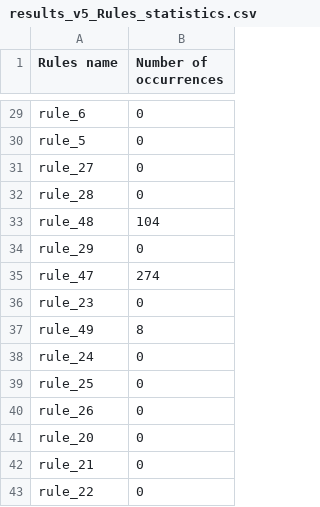
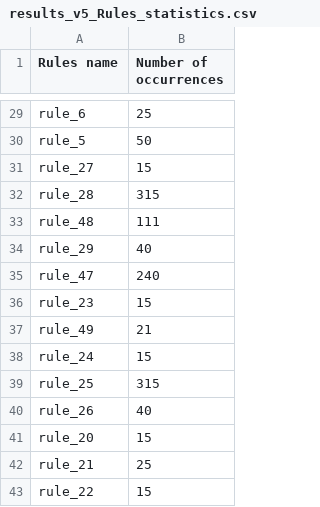
Before and after one commit to xueerchen/genomic-cds, a CSV file: medicine safety code server/trunk/Genomic-CDS/output/results_v5_Rules_statistics.csv, drawn as a sheet; only a part is shown, gaps mark what is left out; the diff covers the shown part only; the diff names each change by its address in the sheet, - before the commit and + after, or states it on an @@ line.

```diff
--- a/medicine safety code server/trunk/Genomic-CDS/output/results_v5_Rules_statistics.csv
+++ b/medicine safety code server/trunk/Genomic-CDS/output/results_v5_Rules_statistics.csv
-B29 (Number of occurrences): 0
+B29 (Number of occurrences): 25
-B30 (Number of occurrences): 0
+B30 (Number of occurrences): 50
-B31 (Number of occurrences): 0
+B31 (Number of occurrences): 15
-B32 (Number of occurrences): 0
+B32 (Number of occurrences): 315
-B33 (Number of occurrences): 104
+B33 (Number of occurrences): 111
-B34 (Number of occurrences): 0
+B34 (Number of occurrences): 40
-B35 (Number of occurrences): 274
+B35 (Number of occurrences): 240
-B36 (Number of occurrences): 0
+B36 (Number of occurrences): 15
-B37 (Number of occurrences): 8
+B37 (Number of occurrences): 21
-B38 (Number of occurrences): 0
+B38 (Number of occurrences): 15
-B39 (Number of occurrences): 0
+B39 (Number of occurrences): 315
-B40 (Number of occurrences): 0
+B40 (Number of occurrences): 40
-B41 (Number of occurrences): 0
+B41 (Number of occurrences): 15
-B42 (Number of occurrences): 0
+B42 (Number of occurrences): 25
-B43 (Number of occurrences): 0
+B43 (Number of occurrences): 15
```
Also changed, not shown: 27 edited cells elsewhere in this file, medicine safety code server/trunk/Genomic-CDS/output/results_v5_Poly_statistics.csv, medicine safety code server/trunk/Genomic-CDS/output/results_v5_SNPs_statistics.csv, 18 other files.
